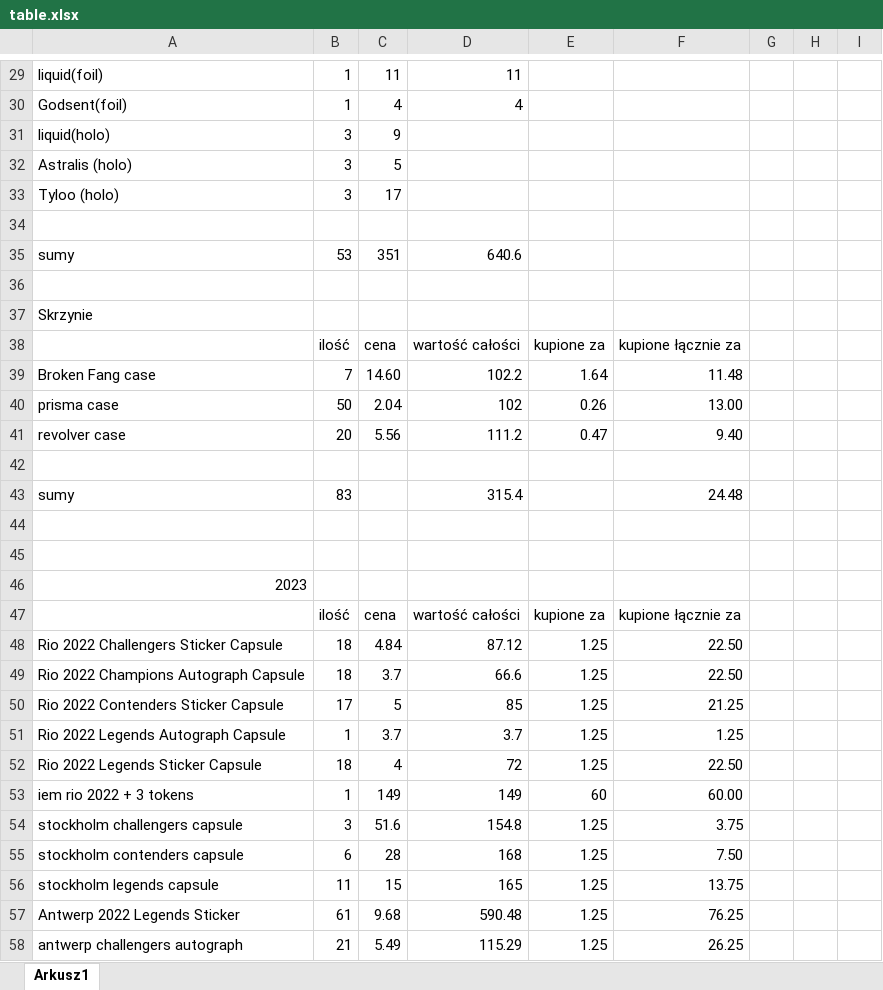
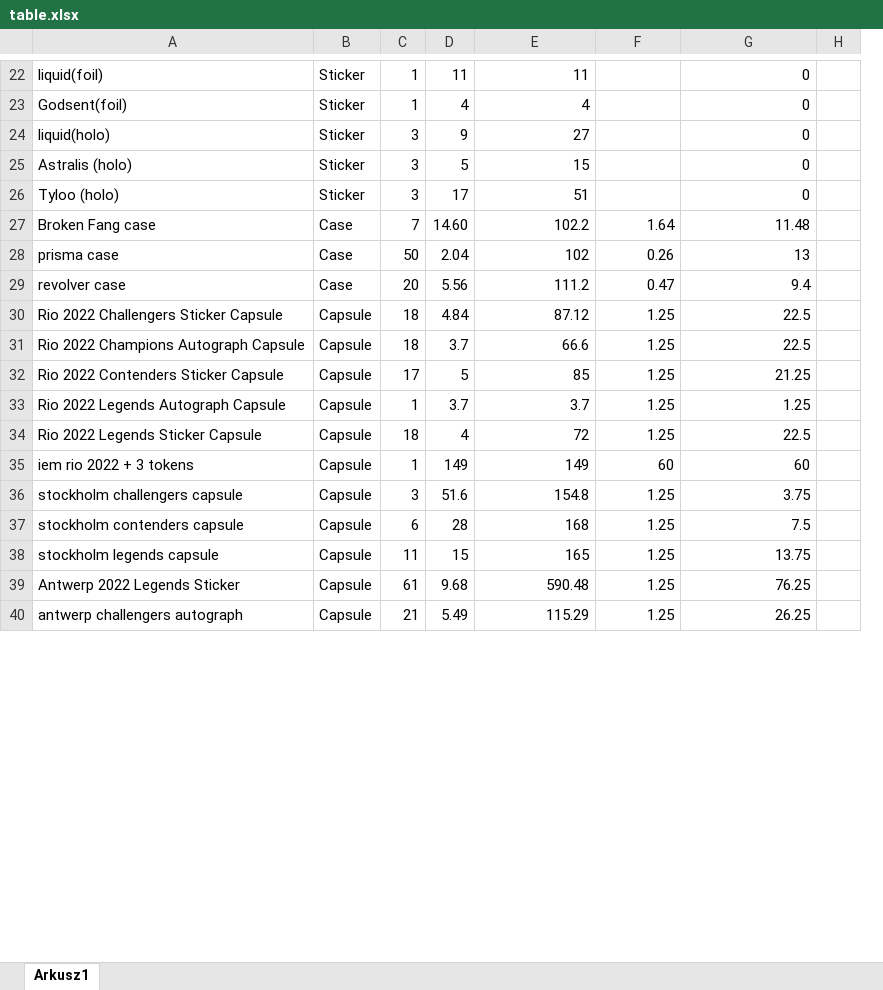
Before and after one commit to MattTheCoder-W/steam-inventory, an Excel workbook: table.xlsx, sheet Arkusz1, drawn as a sheet; only a part is shown, gaps mark what is left out; values as stored, in another font and other column widths than the file's, no borders; removed rows and columns are numbered as before the commit, all else as after; the diff covers the shown part only; the diff names each change by its address in the sheet, - before the commit and + after, or states it on an @@ line.

```diff
--- a/table.xlsx (sheet Arkusz1)
+++ b/table.xlsx (sheet Arkusz1)
+column B, rows 22-40: Sticker | Sticker | Sticker | Sticker | Sticker | Case | Case | Case | Capsule | Capsule | Capsule | Capsule | Capsule | Capsule | Capsule | Capsule | Capsule | Capsule | Capsule
-column G, empty
-column H, empty
-column I, empty
+column H, empty
-G22:G26: (empty)
+G22:G26: 0
-E24: (empty)
+E24: 27
-E25: (empty)
+E25: 15
-E26: (empty)
+E26: 51
-row 34: (empty)
-row 35: sumy | 53 | 351 | 640.6
-row 36: (empty)
-row 37: Skrzynie
-row 38:  | ilość | cena | wartość całości | kupione za | kupione łącznie za
-G28: 13.00
+G28: 13
-G29: 9.40
+G29: 9.4
-row 42: (empty)
-row 43: sumy | 83 |  | 315.4 |  | 24.48
-row 44: (empty)
-row 45: (empty)
-row 46: 2023
-row 47:  | ilość | cena | wartość całości | kupione za | kupione łącznie za
-G30:G31: 22.50
+G30:G31: 22.5
-G34: 22.50
+G34: 22.5
-G35: 60.00
+G35: 60
-G37: 7.50
+G37: 7.5
```
Also changed, not shown: 4 added rows, 15 removed rows and 26 edited cells elsewhere in this sheet, formulas that keep their value, 5 other files.
